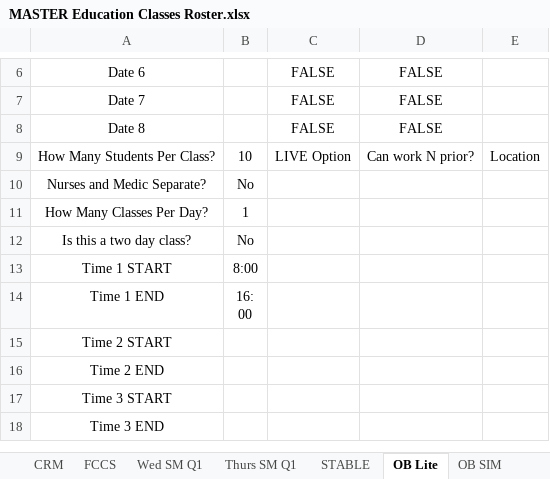
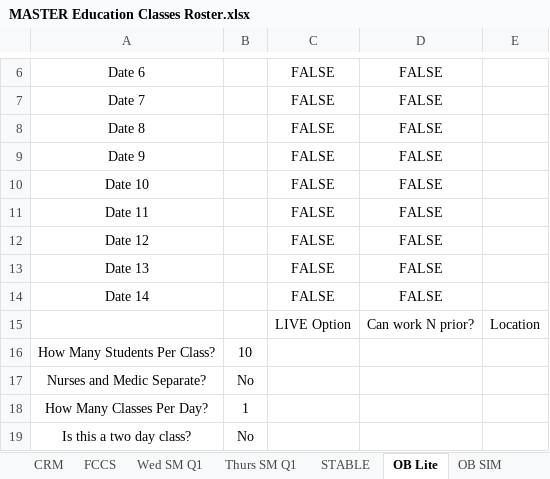
Before and after one commit to AlphaBravo227/CrewOps360, an Excel workbook: training/upload/MASTER Education Classes Roster.xlsx, sheet OB Lite, drawn as a sheet; only a part is shown, gaps mark what is left out; the shorter side is filled out with more unchanged rows; values as stored, in another font and other column widths than the file's, no borders; addresses are those after the commit; the diff names each change by its address in the sheet, - before the commit and + after, or states it on an @@ line.

```diff
--- a/training/upload/MASTER Education Classes Roster.xlsx (sheet OB Lite)
+++ b/training/upload/MASTER Education Classes Roster.xlsx (sheet OB Lite)
+row 9: Date 9 |  | FALSE | FALSE
+row 10: Date 10 |  | FALSE | FALSE
+row 11: Date 11 |  | FALSE | FALSE
+row 12: Date 12 |  | FALSE | FALSE
+row 13: Date 13 |  | FALSE | FALSE
+row 14: Date 14 |  | FALSE | FALSE
+row 15:  |  | LIVE Option | Can work N prior? | Location
-C16: LIVE Option
+C16: (empty)
-D16: Can work N prior?
+D16: (empty)
-E16: Location
+E16: (empty)
```
Also changed, not shown: sheet Course Dates Reference, sheet Wed SM Q1, sheet Thurs SM Q1, sheet FCCS, sheet STABLE, sheet Micro SIM, 3 more sheets, other sheet tabs.
